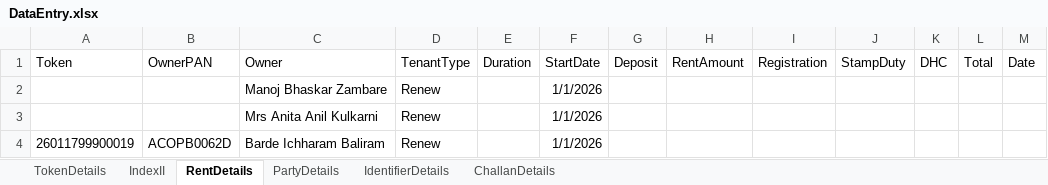
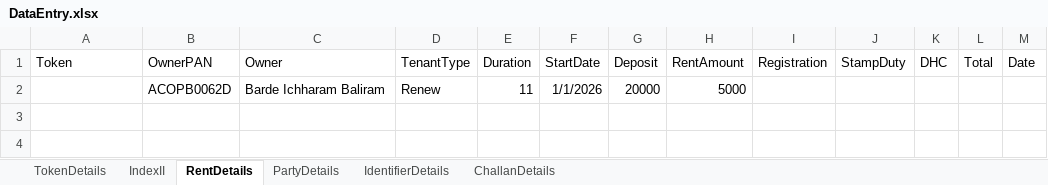
Before and after one commit to laxman-deokate-inferenz/UiPathAutomation, an Excel workbook: DataEntry/Data/Documents/DataEntry.xlsx, sheet RentDetails, drawn as a sheet; values as stored, in another font and other column widths than the file's, no borders; removed rows and columns are numbered as before the commit, all else as after; the diff names each change by its address in the sheet, - before the commit and + after, or states it on an @@ line.

```diff
--- a/DataEntry/Data/Documents/DataEntry.xlsx (sheet RentDetails)
+++ b/DataEntry/Data/Documents/DataEntry.xlsx (sheet RentDetails)
-row 2:  |  | Manoj Bhaskar Zambare | Renew |  | 1/1/2026
-row 3:  |  | Mrs Anita Anil Kulkarni | Renew |  | 1/1/2026
-A2 (Token): 26011799900019
+A2 (Token): (empty)
-E2 (Duration): (empty)
+E2 (Duration): 11
-G2 (Deposit): (empty)
+G2 (Deposit): 20000
-H2 (RentAmount): (empty)
+H2 (RentAmount): 5000
```
Also changed, not shown: sheet TokenDetails, sheet PartyDetails, sheet IndexII, sheet ChallanDetails, sheet IdentifierDetails, Check_Registered/Data/Documents/DataEntry.xlsx, 41 other files.
